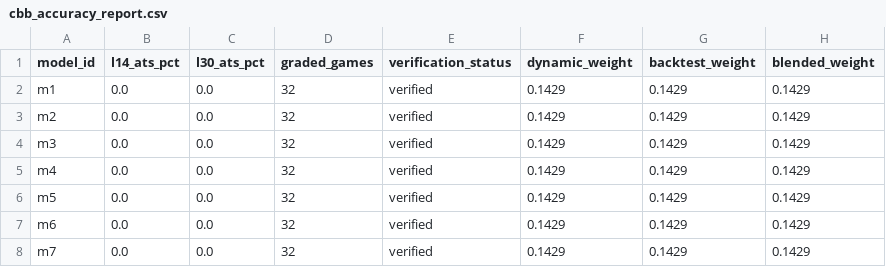
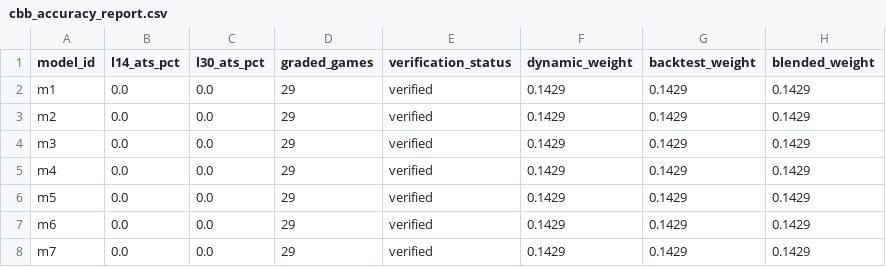
Before and after one commit to goldbondman/CBB.RD2, a CSV file: data/cbb_accuracy_report.csv, drawn as a sheet.

```diff
--- a/data/cbb_accuracy_report.csv
+++ b/data/cbb_accuracy_report.csv
@@ -1,8 +1,8 @@
 model_id,l14_ats_pct,l30_ats_pct,graded_games,verification_status,dynamic_weight,backtest_weight,blended_weight
-m1,0.0,0.0,32,verified,0.1429,0.1429,0.1429
-m2,0.0,0.0,32,verified,0.1429,0.1429,0.1429
-m3,0.0,0.0,32,verified,0.1429,0.1429,0.1429
-m4,0.0,0.0,32,verified,0.1429,0.1429,0.1429
-m5,0.0,0.0,32,verified,0.1429,0.1429,0.1429
-m6,0.0,0.0,32,verified,0.1429,0.1429,0.1429
-m7,0.0,0.0,32,verified,0.1429,0.1429,0.1429
+m1,0.0,0.0,29,verified,0.1429,0.1429,0.1429
+m2,0.0,0.0,29,verified,0.1429,0.1429,0.1429
+m3,0.0,0.0,29,verified,0.1429,0.1429,0.1429
+m4,0.0,0.0,29,verified,0.1429,0.1429,0.1429
+m5,0.0,0.0,29,verified,0.1429,0.1429,0.1429
+m6,0.0,0.0,29,verified,0.1429,0.1429,0.1429
+m7,0.0,0.0,29,verified,0.1429,0.1429,0.1429
```
Also changed, not shown: data/dq_report_v2.csv, 20 other files.
